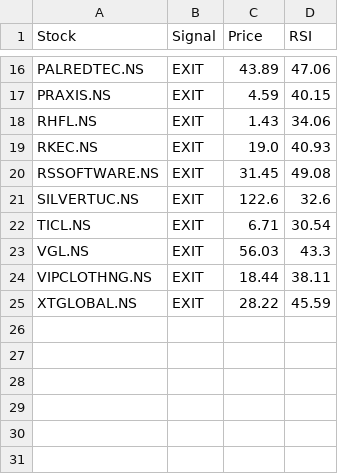
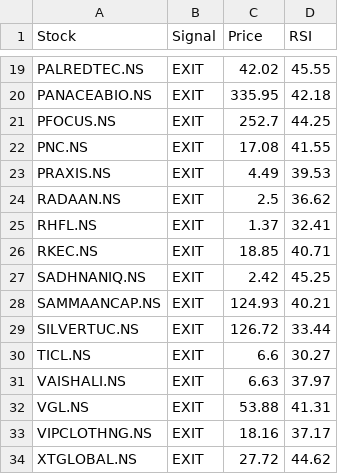
Before and after one commit to puravimohta15/NSE_Stock_Tracker, a CSV file: data/signals.csv, drawn as a sheet; only a part is shown, gaps mark what is left out; removed rows and columns are numbered as before the commit, all else as after; the diff covers the shown part only; the diff names each change by its address in the sheet, - before the commit and + after, or states it on an @@ line.

```diff
--- a/data/signals.csv
+++ b/data/signals.csv
-C19 (Price): 43.89
+C19 (Price): 42.02
-D19 (RSI): 47.06
+D19 (RSI): 45.55
+row 20: PANACEABIO.NS | EXIT | 335.95 | 42.18
+row 21: PFOCUS.NS | EXIT | 252.7 | 44.25
+row 22: PNC.NS | EXIT | 17.08 | 41.55
-C23 (Price): 4.59
+C23 (Price): 4.49
-D23 (RSI): 40.15
+D23 (RSI): 39.53
+row 24: RADAAN.NS | EXIT | 2.5 | 36.62
-C25 (Price): 1.43
+C25 (Price): 1.37
-D25 (RSI): 34.06
+D25 (RSI): 32.41
-C26 (Price): 19.0
+C26 (Price): 18.85
-D26 (RSI): 40.93
+D26 (RSI): 40.71
-row 20: RSSOFTWARE.NS | EXIT | 31.45 | 49.08
+row 27: SADHNANIQ.NS | EXIT | 2.42 | 45.25
+row 28: SAMMAANCAP.NS | EXIT | 124.93 | 40.21
-C29 (Price): 122.6
+C29 (Price): 126.72
-D29 (RSI): 32.6
+D29 (RSI): 33.44
-C30 (Price): 6.71
+C30 (Price): 6.6
-D30 (RSI): 30.54
+D30 (RSI): 30.27
+row 31: VAISHALI.NS | EXIT | 6.63 | 37.97
-C32 (Price): 56.03
+C32 (Price): 53.88
-D32 (RSI): 43.3
+D32 (RSI): 41.31
-C33 (Price): 18.44
+C33 (Price): 18.16
-D33 (RSI): 38.11
+D33 (RSI): 37.17
-C34 (Price): 28.22
+C34 (Price): 27.72
-D34 (RSI): 45.59
+D34 (RSI): 44.62
```
Also changed, not shown: 5 added rows, 2 removed rows and 24 edited cells elsewhere in this file.
